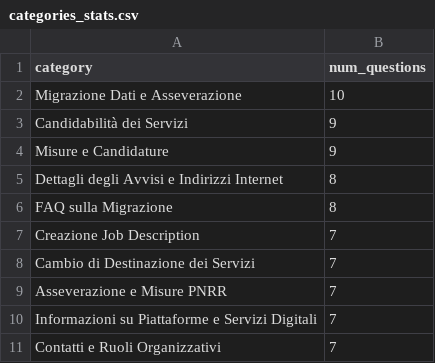
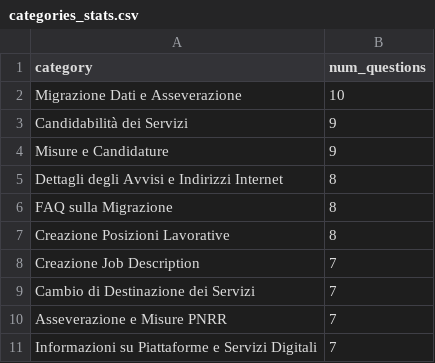
Before and after one commit to teamdigitale/teseo-data, a CSV file: data/exp/categories_stats.csv, drawn as a sheet; removed rows and columns are numbered as before the commit, all else as after; the diff names each change by its address in the sheet, - before the commit and + after, or states it on an @@ line.

```diff
--- a/data/exp/categories_stats.csv
+++ b/data/exp/categories_stats.csv
+row 7: Creazione Posizioni Lavorative | 8
-row 11: Contatti e Ruoli Organizzativi | 7
```
Also changed, not shown: data/categories_stats.csv, data/uncategorized_questions.csv, 4 other files.
